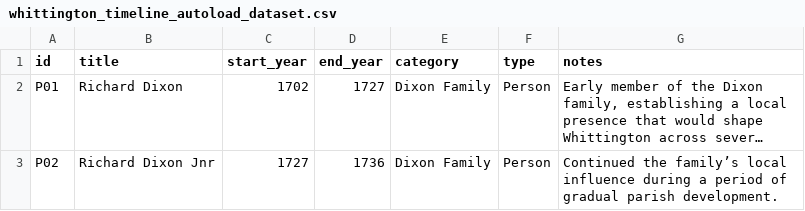
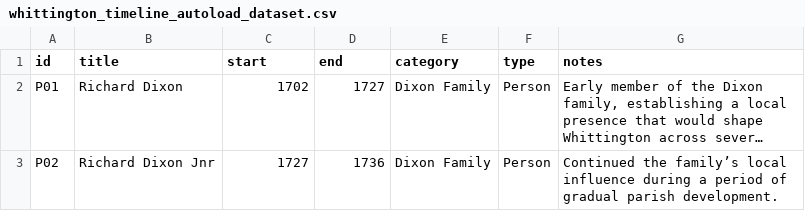
Before and after one commit to phil-morris17/whittington-timeline, a CSV file: whittington_timeline_autoload_dataset.csv, drawn as a sheet; only a part is shown; long unchanged cells end in …; the diff names each change by its address in the sheet, - before the commit and + after, or states it on an @@ line.

Commit message:
Change column headers in timeline dataset CSV
Updated CSV file to change column headers from 'id,title,start_year,end_year,category,type,notes' to 'id,title,start,end,category,type,notes'.

```diff
--- a/whittington_timeline_autoload_dataset.csv
+++ b/whittington_timeline_autoload_dataset.csv
-C1: start_year
+C1: start
-D1: end_year
+D1: end
```
